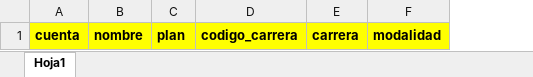
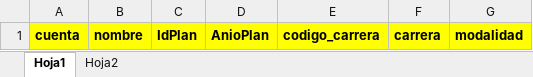
Before and after one commit to John-F-Ramos/Proyect-E, an Excel workbook: public/templates/plantilla_status_alumno.xlsx, sheet Hoja1, drawn as a sheet; only a part is shown; values as stored, in another font and other column widths than the file's, no borders; removed rows and columns are numbered as before the commit, all else as after; the diff names each change by its address in the sheet, - before the commit and + after, or states it on an @@ line.

```diff
--- a/public/templates/plantilla_status_alumno.xlsx (sheet Hoja1)
+++ b/public/templates/plantilla_status_alumno.xlsx (sheet Hoja1)
+sheet tab: Hoja2
-column C, row 1: plan
+column C, row 1: IdPlan
+column D, row 1: AnioPlan
```
Also changed, not shown: 9 other files.
